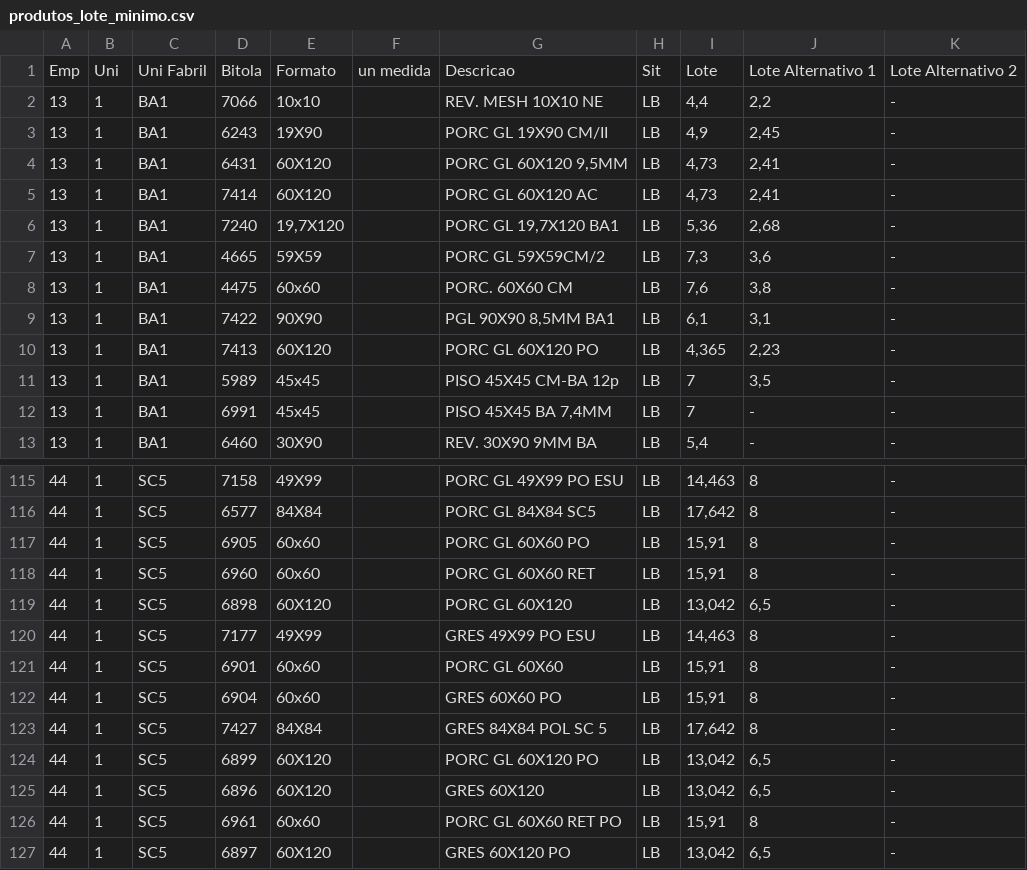
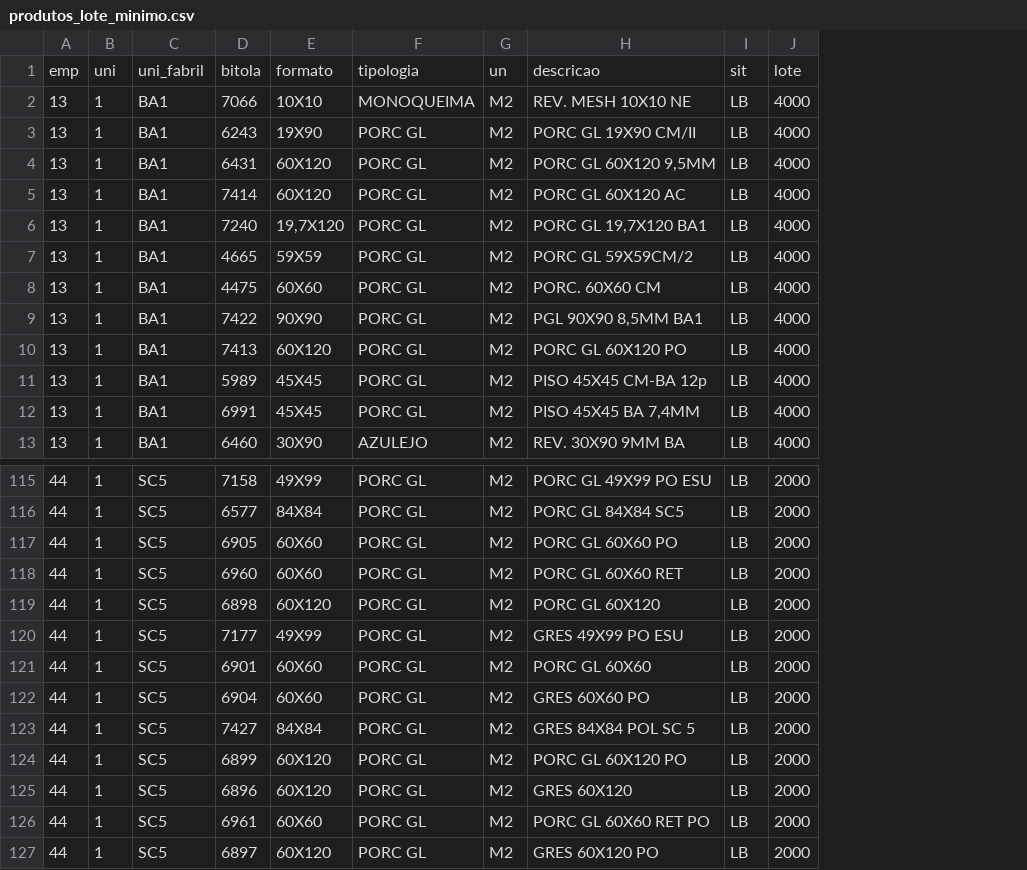
Before and after one commit to ruanbertan-cmd/projeto_Sistema_proposta, a CSV file: src/data/produtos_lote_minimo.csv, drawn as a sheet; only a part is shown, gaps mark what is left out; removed rows and columns are numbered as before the commit, all else as after; the diff covers the shown part only; the diff names each change by its address in the sheet, - before the commit and + after, or states it on an @@ line.

Commit message:
feat: pre avaliação incluida no sistema, analise automatica atraves de arquivo com lote minimo considerando Polo, formato, tipologia, un, volume

```diff
--- a/src/data/produtos_lote_minimo.csv
+++ b/src/data/produtos_lote_minimo.csv
-column F, empty
+column F, rows 2-13: MONOQUEIMA | PORC GL | PORC GL | PORC GL | PORC GL | PORC GL | PORC GL | PORC GL | PORC GL | PORC GL | PORC GL | AZULEJO; rows 115-127: all PORC GL
+column G, rows 2-13: all M2; rows 115-127: all M2
-column I, rows 2-13: 4,4 | 4,9 | 4,73 | 4,73 | 5,36 | 7,3 | 7,6 | 6,1 | 4,365 | 7 | 7 | 5,4; rows 115-127: 14,463 | 17,642 | 15,91 | 15,91 | 13,042 | 14,463 | 15,91 | 15,91 | 17,642 | 13,042 | 13,042 | 15,91 | 13,042
-column J, rows 2-13: 2,2 | 2,45 | 2,41 | 2,41 | 2,68 | 3,6 | 3,8 | 3,1 | 2,23 | 3,5 | - | -; rows 115-127: 8 | 8 | 8 | 8 | 6,5 | 8 | 8 | 8 | 8 | 6,5 | 6,5 | 8 | 6,5
-column K, rows 2-13: all -; rows 115-127: all -
+column J, rows 2-13: all 4000; rows 115-127: all 2000
-row 1: Emp | Uni | Uni Fabril | Bitola | Formato | un medida | Descricao | Sit | Lote | Lote Alternativo 1 | Lote Alternativo 2
+row 1: emp | uni | uni_fabril | bitola | formato | tipologia | un | descricao | sit | lote
-E2: 10x10
+E2: 10X10
-E8: 60x60
+E8: 60X60
-E11:E12: 45x45
+E11:E12: 45X45
-E117:E118: 60x60
+E117:E118: 60X60
-E121:E122: 60x60
+E121:E122: 60X60
-E126: 60x60
+E126: 60X60
```
Also changed, not shown: 41 edited cells elsewhere in this file, 4 other files.
